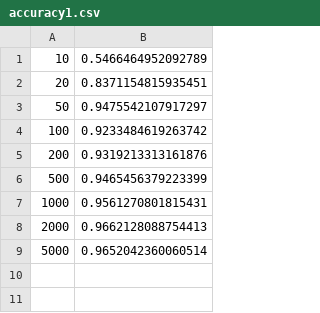
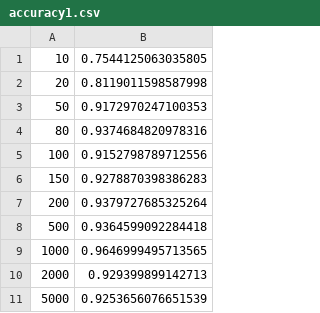
Before and after one commit to LukeMeszar/CSCI_5622, a CSV file: hw2/accuracy1.csv, drawn as a sheet.

```diff
--- a/hw2/accuracy1.csv
+++ b/hw2/accuracy1.csv
@@ -1,9 +1,11 @@
-10 , 0.5466464952092789
-20 , 0.8371154815935451
-50 , 0.9475542107917297
-100 , 0.9233484619263742
-200 , 0.9319213313161876
-500 , 0.9465456379223399
-1000 , 0.9561270801815431
-2000 , 0.9662128088754413
-5000 , 0.9652042360060514
+10 , 0.7544125063035805
+20 , 0.8119011598587998
+50 , 0.9172970247100353
+80 , 0.9374684820978316
+100 , 0.9152798789712556
+150 , 0.9278870398386283
+200 , 0.9379727685325264
+500 , 0.9364599092284418
+1000 , 0.9646999495713565
+2000 , 0.929399899142713
+5000 , 0.9253656076651539
```
Also changed, not shown: hw2/accuracy0-001.csv, hw2/accuracy0-01.csv, 5 other files.
